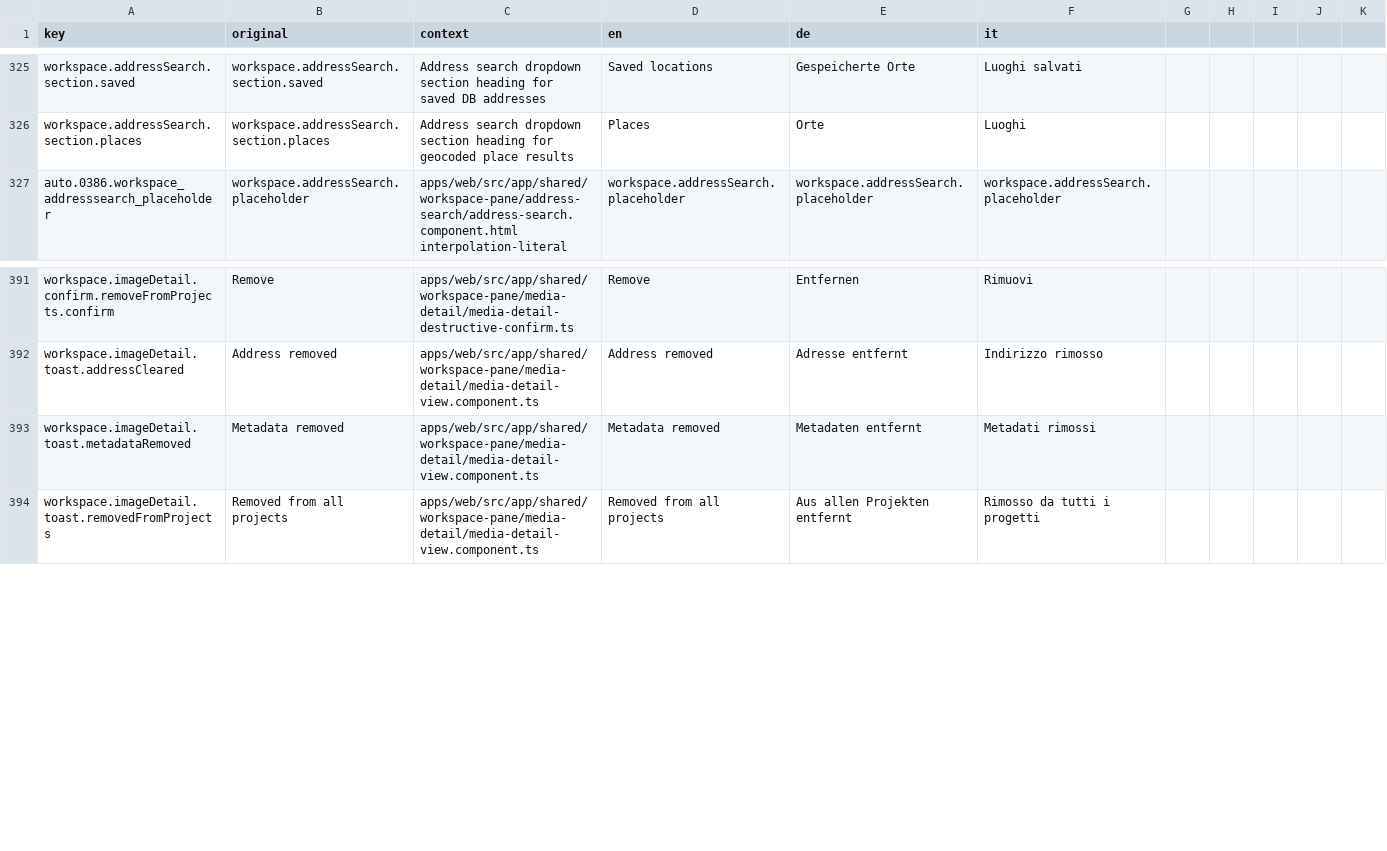
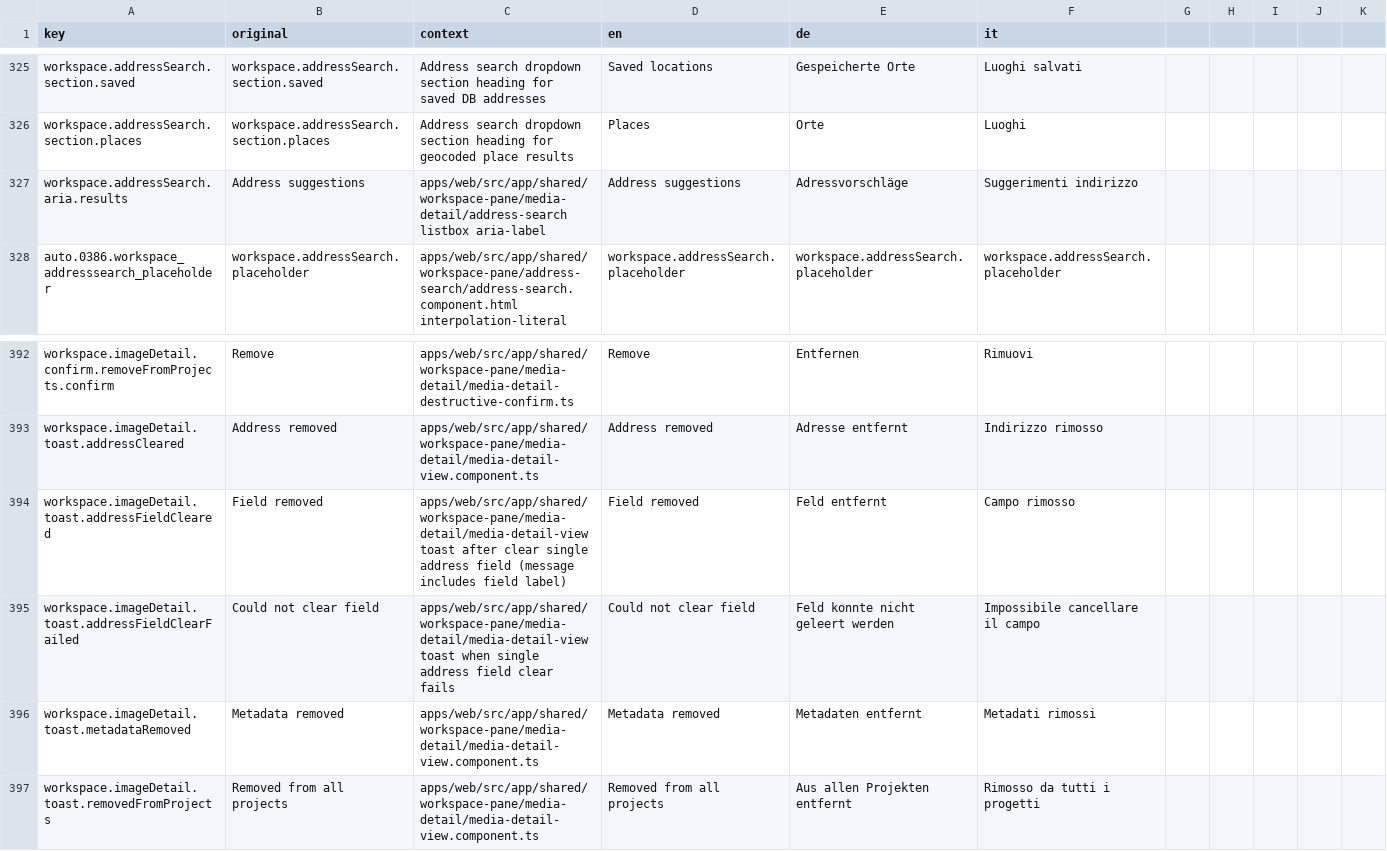
Before and after one commit to matkleve/feldpost, a CSV file: docs/i18n/translation-workbench.csv, drawn as a sheet; only a part is shown, gaps mark what is left out; the diff names each change by its address in the sheet, - before the commit and + after, or states it on an @@ line.

Commit message:
feat(media-detail): implement location field flashing and address search enhancements
- Added SCSS for flashing updated location values in media detail to provide visual feedback after geocode updates.
- Modified `MediaDetailFieldsHelper` to return a boolean from `saveImageField`, indicating success or failure of the save operation.
- Introduced utility functions to collect changes in location fields for improved address resolution feedback.
- Enhanced `AddressSearchComponent` with keyboard navigation support for address suggestions, improving accessibility and user experience.
- Updated templates and styles across media detail components to integrate new flashing effects and address highlighting features.

```diff
--- a/docs/i18n/translation-workbench.csv
+++ b/docs/i18n/translation-workbench.csv
+row 327: workspace.addressSearch.aria.results | Address suggestions | apps/web/src/app/shared/workspace-pane/media-detail/address-search listbox aria-label | Address suggestions | Adressvorschläge | Suggerimenti indirizzo
+row 394: workspace.imageDetail.toast.addressFieldCleared | Field removed | apps/web/src/app/shared/workspace-pane/media-detail/media-detail-view toast after clear single address field (message includes field label) | Field removed | Feld entfernt | Campo rimosso
+row 395: workspace.imageDetail.toast.addressFieldClearFailed | Could not clear field | apps/web/src/app/shared/workspace-pane/media-detail/media-detail-view toast when single address field clear fails | Could not clear field | Feld konnte nicht geleert werden | Impossibile cancellare il campo
```
Also changed, not shown: 14 other files.
